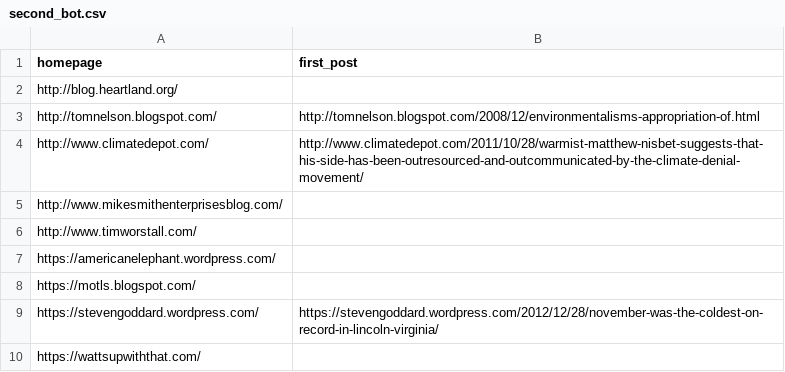
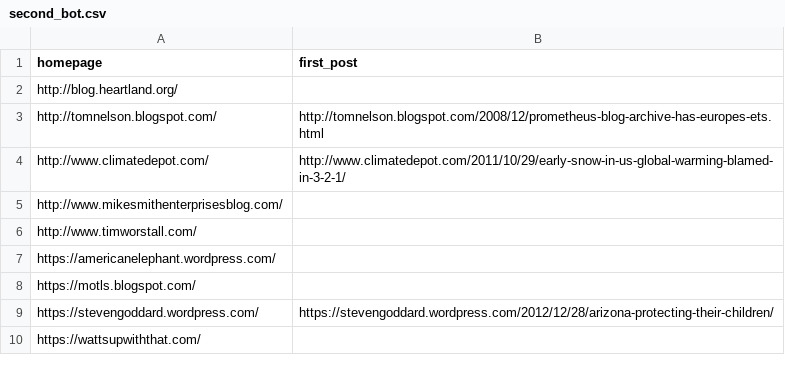
Before and after one commit to magananoronha/climate-blog-scraper, a CSV file: scrapers/second_bot.csv, drawn as a sheet.

```diff
--- a/scrapers/second_bot.csv
+++ b/scrapers/second_bot.csv
@@ -2,4 +2,4 @@ homepage,first_post
 http://blog.heartland.org/,
-http://tomnelson.blogspot.com/,http://tomnelson.blogspot.com/2008/12/environmentalisms-appropriation-of.html
-http://www.climatedepot.com/,http://www.climatedepot.com/2011/10/28/warmist-matthew-nisbet-suggests-that-his-side-has-been-outresourced-and-outcommunicated-by-the-climate-denial-movement/
+http://tomnelson.blogspot.com/,http://tomnelson.blogspot.com/2008/12/prometheus-blog-archive-has-europes-ets.html
+http://www.climatedepot.com/,http://www.climatedepot.com/2011/10/29/early-snow-in-us-global-warming-blamed-in-3-2-1/
 http://www.mikesmithenterprisesblog.com/,
@@ -8,3 +8,3 @@ https://americanelephant.wordpress.com/,
 https://motls.blogspot.com/,
-https://stevengoddard.wordpress.com/,https://stevengoddard.wordpress.com/2012/12/28/november-was-the-coldest-on-record-in-lincoln-virginia/
+https://stevengoddard.wordpress.com/,https://stevengoddard.wordpress.com/2012/12/28/arizona-protecting-their-children/
 https://wattsupwiththat.com/,
```
Also changed, not shown: 2 other files.
